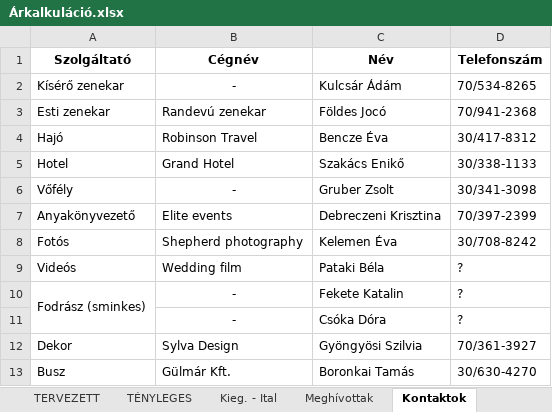
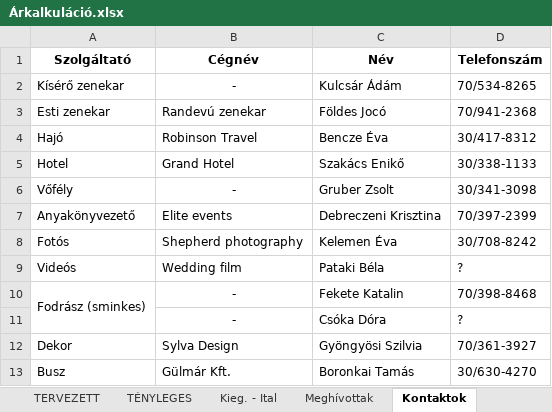
Before and after one commit to valentinbujdoso/-rkalk, an Excel workbook: Árkalkuláció.xlsx, sheet Kontaktok, drawn as a sheet; values as stored, in another font and other column widths than the file's, no borders; the diff names each change by its address in the sheet, - before the commit and + after, or states it on an @@ line.

Commit message:
fodrász telefonszáma

```diff
--- a/Árkalkuláció.xlsx (sheet Kontaktok)
+++ b/Árkalkuláció.xlsx (sheet Kontaktok)
-D10 (Telefonszám): ?
+D10 (Telefonszám): 70/398-8468
```
Also changed, not shown: sheet TÉNYLEGES.
